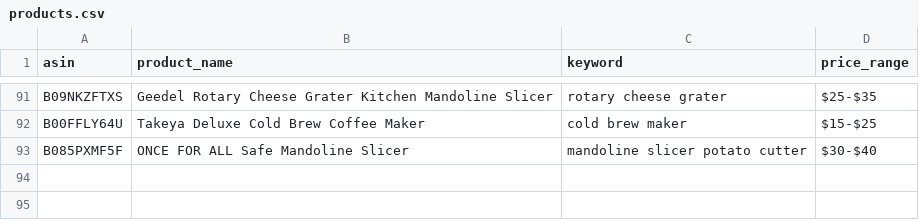
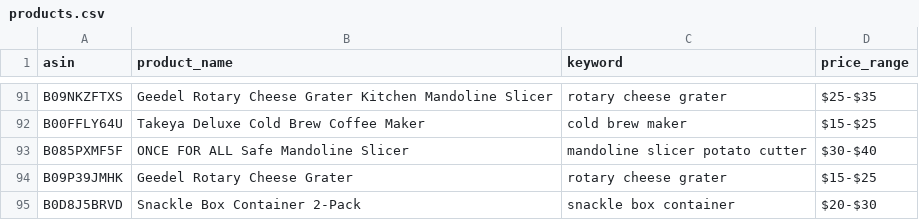
Before and after one commit to Fukunga/Pinterest-kitchen-feed, a CSV file: data/products.csv, drawn as a sheet; only a part is shown, gaps mark what is left out.

Commit message:
Automated post: ONCE FOR ALL Safe Mandoline Slicer (ASIN: B085PXMF5F)

```diff
--- a/data/products.csv
+++ b/data/products.csv
@@ -93 +93,3 @@ B00FFLY64U,Takeya Deluxe Cold Brew Coffee Maker,cold brew maker,$15-$25
 B085PXMF5F,ONCE FOR ALL Safe Mandoline Slicer,mandoline slicer potato cutter,$30-$40
+B09P39JMHK,Geedel Rotary Cheese Grater,rotary cheese grater,$15-$25
+B0D8J5BRVD,Snackle Box Container 2-Pack,snackle box container,$20-$30
```
Also changed, not shown: data/posting_history.csv, 3 other files.
